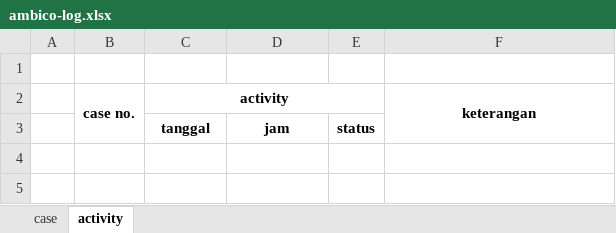
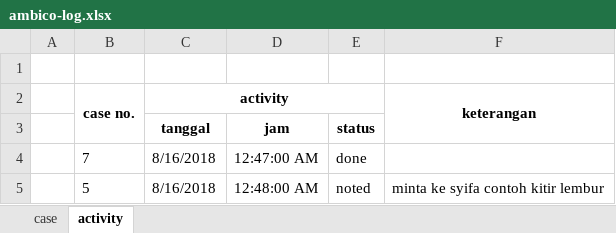
Before and after one commit to apps-selusin/ambico, an Excel workbook: ambico-log.xlsx, sheet activity, drawn as a sheet; values as stored, in another font and other column widths than the file's, no borders; the diff names each change by its address in the sheet, - before the commit and + after, or states it on an @@ line.

```diff
--- a/ambico-log.xlsx (sheet activity)
+++ b/ambico-log.xlsx (sheet activity)
+row 4:  | 7 | 8/16/2018 | 12:47:00 AM | done
+row 5:  | 5 | 8/16/2018 | 12:48:00 AM | noted | minta ke syifa contoh kitir lembur
```
Also changed, not shown: sheet case.
